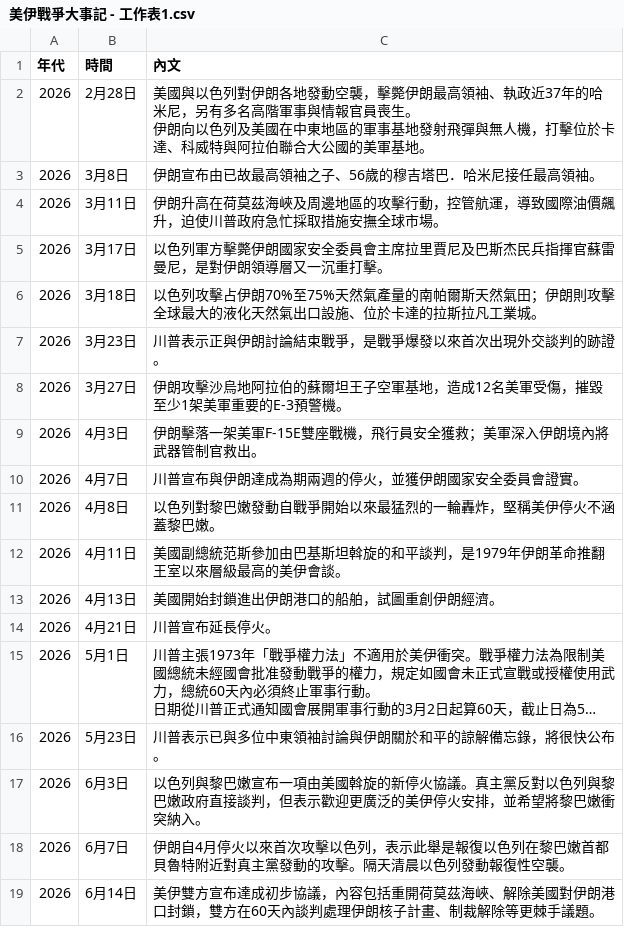
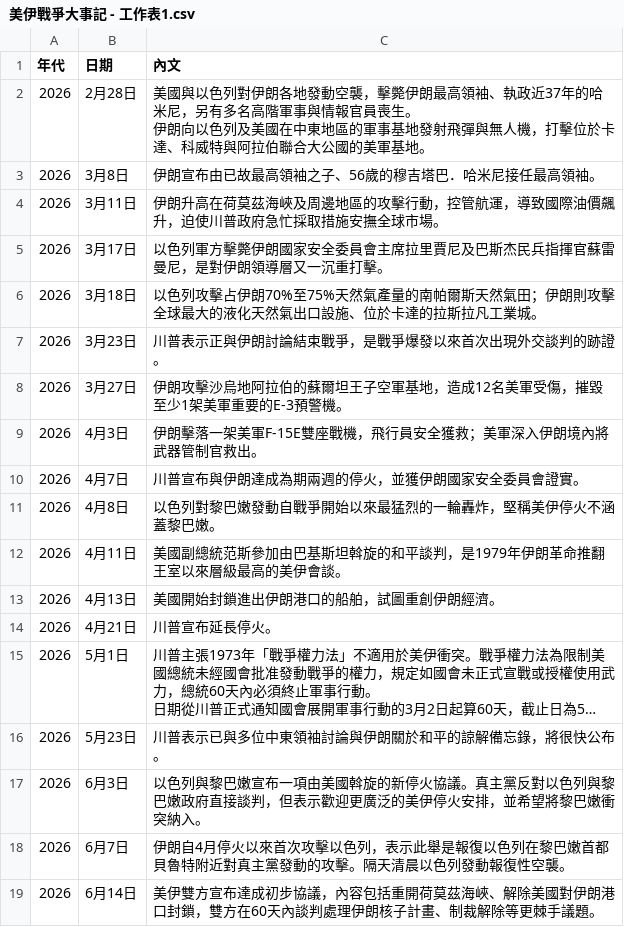
Before and after one commit to ke22/cna-graphiccard, a CSV file: missions/2026_美伊戰爭大事記/美伊戰爭大事記 - 工作表1.csv, drawn as a sheet; long unchanged cells end in ….

```diff
--- a/missions/2026_美伊戰爭大事記/美伊戰爭大事記 - 工作表1.csv
+++ b/missions/2026_美伊戰爭大事記/美伊戰爭大事記 - 工作表1.csv
@@ -1,2 +1,2 @@
-年代,時間,內文
+年代,日期,內文
 2026,2月28日,"美國與以色列對伊朗各地發動空襲，擊斃伊朗最高領袖、執政近37年的哈米尼，另有多名高階軍事與情報官員喪生。
```
Also changed, not shown: 9 other files.
